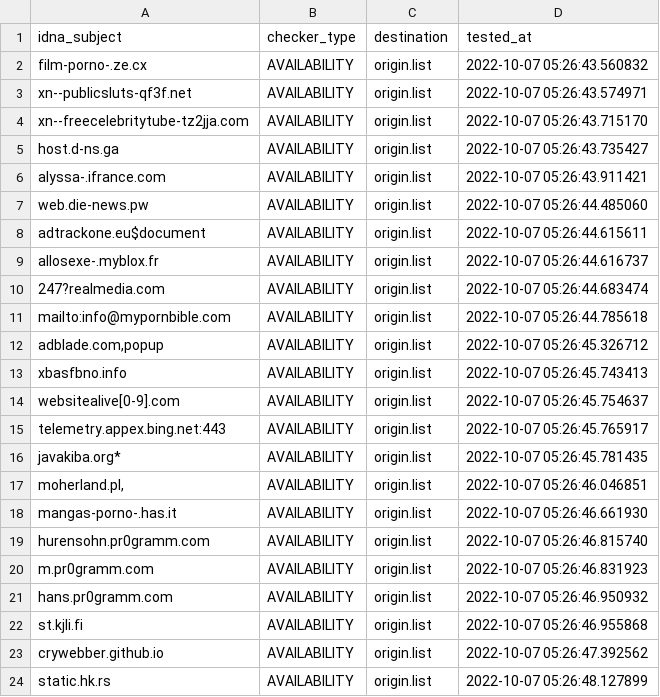
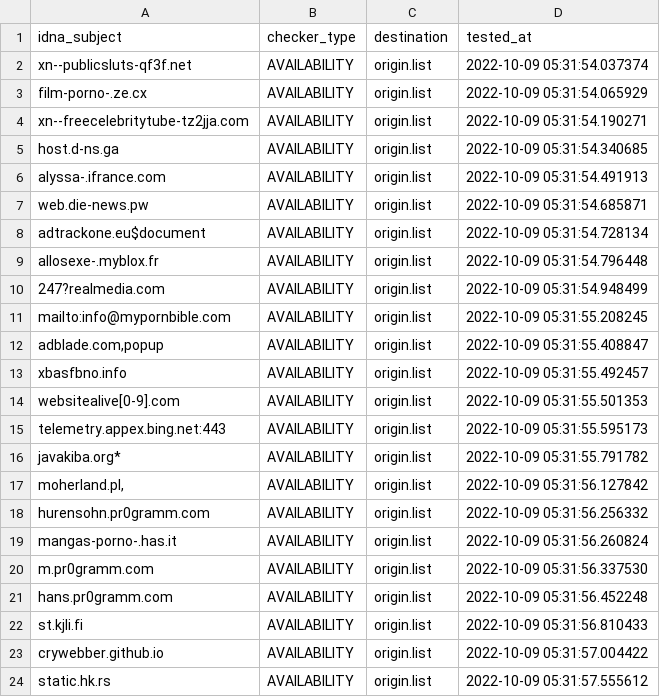
Before and after one commit to dead-hosts/repository-structure, a CSV file: .pyfunceble/inactive.csv, drawn as a sheet.

```diff
--- a/.pyfunceble/inactive.csv
+++ b/.pyfunceble/inactive.csv
@@ -1,24 +1,24 @@
 idna_subject,checker_type,destination,tested_at
-film-porno-.ze.cx,AVAILABILITY,origin.list,2022-10-07 05:26:43.560832
-xn--publicsluts-qf3f.net,AVAILABILITY,origin.list,2022-10-07 05:26:43.574971
-xn--freecelebritytube-tz2jja.com,AVAILABILITY,origin.list,2022-10-07 05:26:43.715170
-host.d-ns.ga,AVAILABILITY,origin.list,2022-10-07 05:26:43.735427
-alyssa-.ifrance.com,AVAILABILITY,origin.list,2022-10-07 05:26:43.911421
-web.die-news.pw,AVAILABILITY,origin.list,2022-10-07 05:26:44.485060
-adtrackone.eu$document,AVAILABILITY,origin.list,2022-10-07 05:26:44.615611
-allosexe-.myblox.fr,AVAILABILITY,origin.list,2022-10-07 05:26:44.616737
-247?realmedia.com,AVAILABILITY,origin.list,2022-10-07 05:26:44.683474
-mailto:info@mypornbible.com,AVAILABILITY,origin.list,2022-10-07 05:26:44.785618
-"adblade.com,popup",AVAILABILITY,origin.list,2022-10-07 05:26:45.326712
-xbasfbno.info,AVAILABILITY,origin.list,2022-10-07 05:26:45.743413
-websitealive[0-9].com,AVAILABILITY,origin.list,2022-10-07 05:26:45.754637
-telemetry.appex.bing.net:443,AVAILABILITY,origin.list,2022-10-07 05:26:45.765917
-javakiba.org*,AVAILABILITY,origin.list,2022-10-07 05:26:45.781435
-"moherland.pl,",AVAILABILITY,origin.list,2022-10-07 05:26:46.046851
-mangas-porno-.has.it,AVAILABILITY,origin.list,2022-10-07 05:26:46.661930
-hurensohn.pr0gramm.com,AVAILABILITY,origin.list,2022-10-07 05:26:46.815740
-m.pr0gramm.com,AVAILABILITY,origin.list,2022-10-07 05:26:46.831923
-hans.pr0gramm.com,AVAILABILITY,origin.list,2022-10-07 05:26:46.950932
-st.kjli.fi,AVAILABILITY,origin.list,2022-10-07 05:26:46.955868
-crywebber.github.io,AVAILABILITY,origin.list,2022-10-07 05:26:47.392562
-static.hk.rs,AVAILABILITY,origin.list,2022-10-07 05:26:48.127899
+xn--publicsluts-qf3f.net,AVAILABILITY,origin.list,2022-10-09 05:31:54.037374
+film-porno-.ze.cx,AVAILABILITY,origin.list,2022-10-09 05:31:54.065929
+xn--freecelebritytube-tz2jja.com,AVAILABILITY,origin.list,2022-10-09 05:31:54.190271
+host.d-ns.ga,AVAILABILITY,origin.list,2022-10-09 05:31:54.340685
+alyssa-.ifrance.com,AVAILABILITY,origin.list,2022-10-09 05:31:54.491913
+web.die-news.pw,AVAILABILITY,origin.list,2022-10-09 05:31:54.685871
+adtrackone.eu$document,AVAILABILITY,origin.list,2022-10-09 05:31:54.728134
+allosexe-.myblox.fr,AVAILABILITY,origin.list,2022-10-09 05:31:54.796448
+247?realmedia.com,AVAILABILITY,origin.list,2022-10-09 05:31:54.948499
+mailto:info@mypornbible.com,AVAILABILITY,origin.list,2022-10-09 05:31:55.208245
+"adblade.com,popup",AVAILABILITY,origin.list,2022-10-09 05:31:55.408847
+xbasfbno.info,AVAILABILITY,origin.list,2022-10-09 05:31:55.492457
+websitealive[0-9].com,AVAILABILITY,origin.list,2022-10-09 05:31:55.501353
+telemetry.appex.bing.net:443,AVAILABILITY,origin.list,2022-10-09 05:31:55.595173
+javakiba.org*,AVAILABILITY,origin.list,2022-10-09 05:31:55.791782
+"moherland.pl,",AVAILABILITY,origin.list,2022-10-09 05:31:56.127842
+hurensohn.pr0gramm.com,AVAILABILITY,origin.list,2022-10-09 05:31:56.256332
+mangas-porno-.has.it,AVAILABILITY,origin.list,2022-10-09 05:31:56.260824
+m.pr0gramm.com,AVAILABILITY,origin.list,2022-10-09 05:31:56.337530
+hans.pr0gramm.com,AVAILABILITY,origin.list,2022-10-09 05:31:56.452248
+st.kjli.fi,AVAILABILITY,origin.list,2022-10-09 05:31:56.810433
+crywebber.github.io,AVAILABILITY,origin.list,2022-10-09 05:31:57.004422
+static.hk.rs,AVAILABILITY,origin.list,2022-10-09 05:31:57.555612
```
Also changed, not shown: 12 other files.
